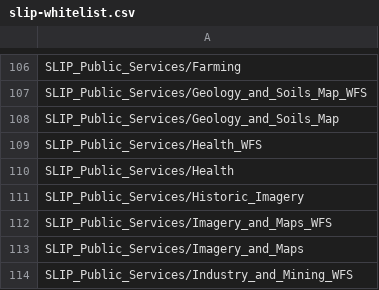
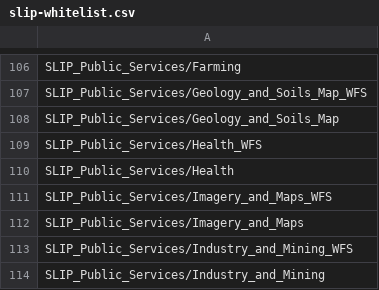
Before and after one commit to datawagovau/slip-harvester-whitelist, a CSV file: slip-whitelist.csv, drawn as a sheet; only a part is shown, gaps mark what is left out; the shorter side is filled out with more unchanged rows; the diff names each change by its address in the sheet, - before the commit and + after, or states it on an @@ line.

Commit message:
Removed Historic Imagery
Removed Historic Imagery since the service is flaky.

```diff
--- a/slip-whitelist.csv
+++ b/slip-whitelist.csv
-row 111: SLIP_Public_Services/Historic_Imagery
```
